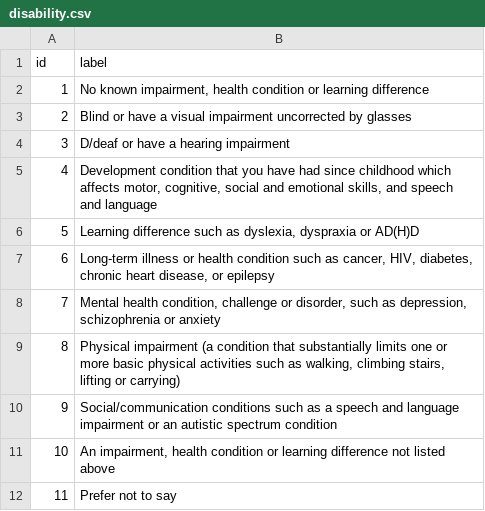
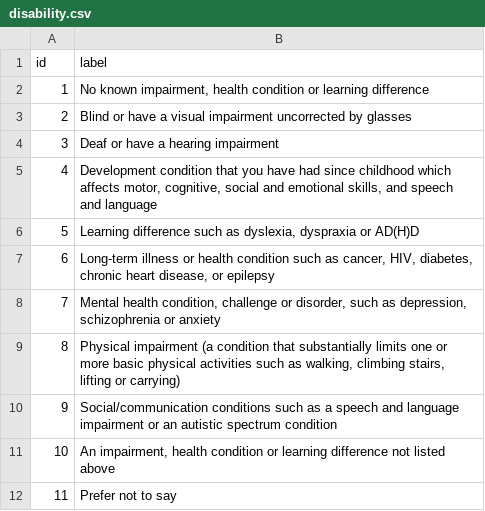
Before and after one commit to drmikeuk/campus92, a CSV file: _data/disability.csv, drawn as a sheet.

```diff
--- a/_data/disability.csv
+++ b/_data/disability.csv
@@ -3,3 +3,3 @@ id,label
 2,Blind or have a visual impairment uncorrected by glasses
-3,D/deaf or have a hearing impairment
+3,Deaf or have a hearing impairment
 4,"Development condition that you have had since childhood which affects motor, cognitive, social and emotional skills, and speech and language"
```
Also changed, not shown: 13 other files.
